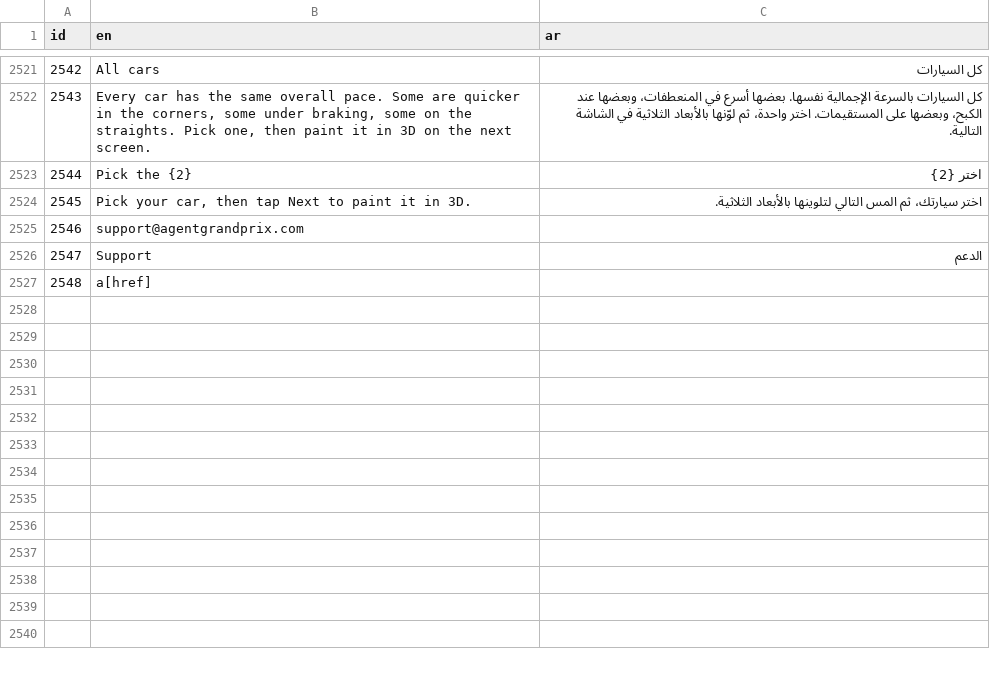
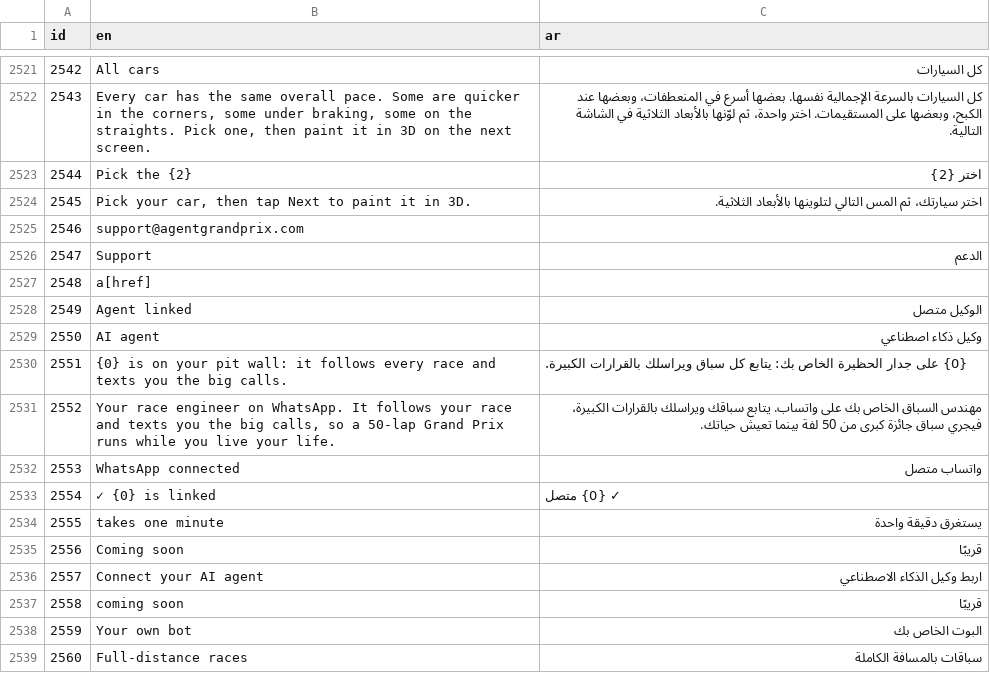
Before and after one commit to amaeteventurestudios/agent-grand-prix-, a TSV file: art/i18n/ar.tsv, drawn as a sheet; only a part is shown, gaps mark what is left out.

```diff
--- a/art/i18n/ar.tsv
+++ b/art/i18n/ar.tsv
@@ -2550 +2550,13 @@ id	en	ar
 2548	a[href]	
+2549	Agent linked	الوكيل متصل
+2550	AI agent	وكيل ذكاء اصطناعي
+2551	{0} is on your pit wall: it follows every race and texts you the big calls.	{0} على جدار الحظيرة الخاص بك: يتابع كل سباق ويراسلك بالقرارات الكبيرة.
+2552	Your race engineer on WhatsApp. It follows your race and texts you the big calls, so a 50-lap Grand Prix runs while you live your life.	مهندس السباق الخاص بك على واتساب. يتابع سباقك ويراسلك بالقرارات الكبيرة، فيجري سباق جائزة كبرى من 50 لفة بينما تعيش حياتك.
+2553	WhatsApp connected	واتساب متصل
+2554	✓ {0} is linked	✓ {0} متصل
+2555	takes one minute	يستغرق دقيقة واحدة
+2556	Coming soon	قريبًا
+2557	Connect your AI agent	اربط وكيل الذكاء الاصطناعي
+2558	coming soon	قريبًا
+2559	Your own bot	البوت الخاص بك
+2560	Full-distance races	سباقات بالمسافة الكاملة
```
Also changed, not shown: art/i18n/es.tsv, art/i18n/fr.tsv, 12 other files.
